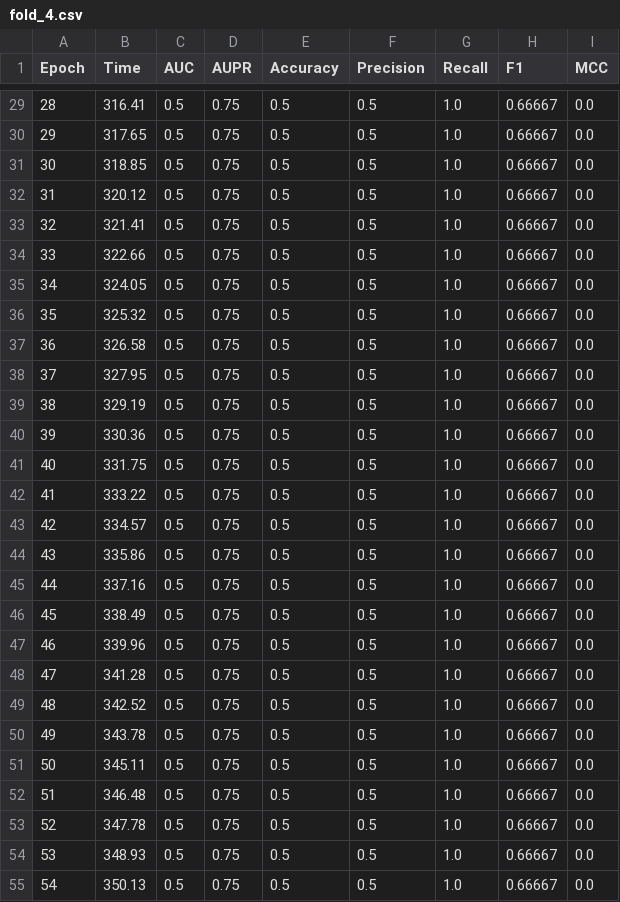
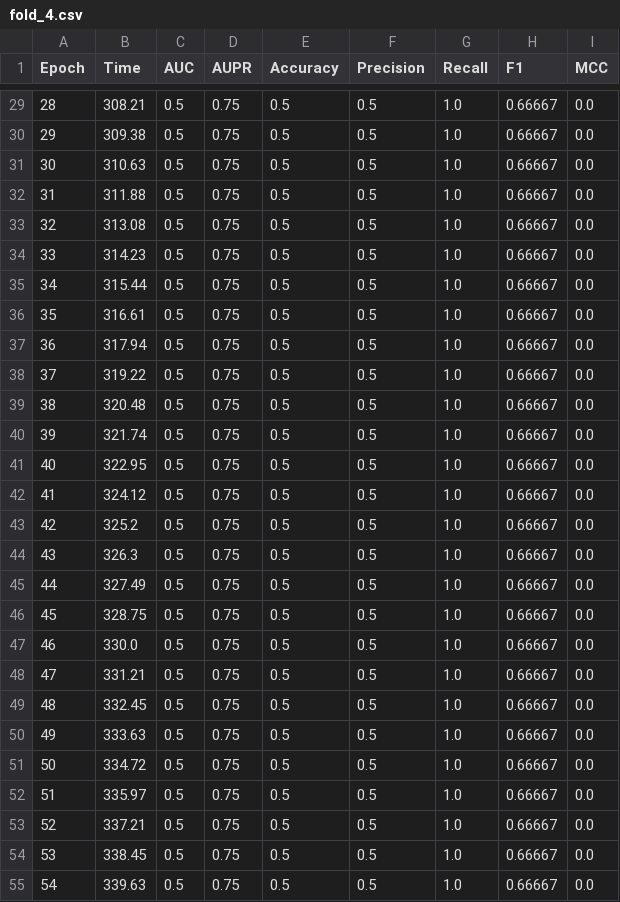
Before and after one commit to tranhuuthang73-cyber/DACS, a CSV file: AMDGT-main/Result/C-dataset/AMNTDDA/fold_4.csv, drawn as a sheet; only a part is shown, gaps mark what is left out; the diff covers the shown part only.

```diff
--- a/AMDGT-main/Result/C-dataset/AMNTDDA/fold_4.csv
+++ b/AMDGT-main/Result/C-dataset/AMNTDDA/fold_4.csv
@@ -29,27 +29,27 @@
-28,316.41,0.5,0.75,0.5,0.5,1.0,0.66667,0.0
-29,317.65,0.5,0.75,0.5,0.5,1.0,0.66667,0.0
-30,318.85,0.5,0.75,0.5,0.5,1.0,0.66667,0.0
-31,320.12,0.5,0.75,0.5,0.5,1.0,0.66667,0.0
-32,321.41,0.5,0.75,0.5,0.5,1.0,0.66667,0.0
-33,322.66,0.5,0.75,0.5,0.5,1.0,0.66667,0.0
-34,324.05,0.5,0.75,0.5,0.5,1.0,0.66667,0.0
-35,325.32,0.5,0.75,0.5,0.5,1.0,0.66667,0.0
-36,326.58,0.5,0.75,0.5,0.5,1.0,0.66667,0.0
-37,327.95,0.5,0.75,0.5,0.5,1.0,0.66667,0.0
-38,329.19,0.5,0.75,0.5,0.5,1.0,0.66667,0.0
-39,330.36,0.5,0.75,0.5,0.5,1.0,0.66667,0.0
-40,331.75,0.5,0.75,0.5,0.5,1.0,0.66667,0.0
-41,333.22,0.5,0.75,0.5,0.5,1.0,0.66667,0.0
-42,334.57,0.5,0.75,0.5,0.5,1.0,0.66667,0.0
-43,335.86,0.5,0.75,0.5,0.5,1.0,0.66667,0.0
-44,337.16,0.5,0.75,0.5,0.5,1.0,0.66667,0.0
-45,338.49,0.5,0.75,0.5,0.5,1.0,0.66667,0.0
-46,339.96,0.5,0.75,0.5,0.5,1.0,0.66667,0.0
-47,341.28,0.5,0.75,0.5,0.5,1.0,0.66667,0.0
-48,342.52,0.5,0.75,0.5,0.5,1.0,0.66667,0.0
-49,343.78,0.5,0.75,0.5,0.5,1.0,0.66667,0.0
-50,345.11,0.5,0.75,0.5,0.5,1.0,0.66667,0.0
-51,346.48,0.5,0.75,0.5,0.5,1.0,0.66667,0.0
-52,347.78,0.5,0.75,0.5,0.5,1.0,0.66667,0.0
-53,348.93,0.5,0.75,0.5,0.5,1.0,0.66667,0.0
-54,350.13,0.5,0.75,0.5,0.5,1.0,0.66667,0.0
+28,308.21,0.5,0.75,0.5,0.5,1.0,0.66667,0.0
+29,309.38,0.5,0.75,0.5,0.5,1.0,0.66667,0.0
+30,310.63,0.5,0.75,0.5,0.5,1.0,0.66667,0.0
+31,311.88,0.5,0.75,0.5,0.5,1.0,0.66667,0.0
+32,313.08,0.5,0.75,0.5,0.5,1.0,0.66667,0.0
+33,314.23,0.5,0.75,0.5,0.5,1.0,0.66667,0.0
+34,315.44,0.5,0.75,0.5,0.5,1.0,0.66667,0.0
+35,316.61,0.5,0.75,0.5,0.5,1.0,0.66667,0.0
+36,317.94,0.5,0.75,0.5,0.5,1.0,0.66667,0.0
+37,319.22,0.5,0.75,0.5,0.5,1.0,0.66667,0.0
+38,320.48,0.5,0.75,0.5,0.5,1.0,0.66667,0.0
+39,321.74,0.5,0.75,0.5,0.5,1.0,0.66667,0.0
+40,322.95,0.5,0.75,0.5,0.5,1.0,0.66667,0.0
+41,324.12,0.5,0.75,0.5,0.5,1.0,0.66667,0.0
+42,325.2,0.5,0.75,0.5,0.5,1.0,0.66667,0.0
+43,326.3,0.5,0.75,0.5,0.5,1.0,0.66667,0.0
+44,327.49,0.5,0.75,0.5,0.5,1.0,0.66667,0.0
+45,328.75,0.5,0.75,0.5,0.5,1.0,0.66667,0.0
+46,330.0,0.5,0.75,0.5,0.5,1.0,0.66667,0.0
+47,331.21,0.5,0.75,0.5,0.5,1.0,0.66667,0.0
+48,332.45,0.5,0.75,0.5,0.5,1.0,0.66667,0.0
+49,333.63,0.5,0.75,0.5,0.5,1.0,0.66667,0.0
+50,334.72,0.5,0.75,0.5,0.5,1.0,0.66667,0.0
+51,335.97,0.5,0.75,0.5,0.5,1.0,0.66667,0.0
+52,337.21,0.5,0.75,0.5,0.5,1.0,0.66667,0.0
+53,338.45,0.5,0.75,0.5,0.5,1.0,0.66667,0.0
+54,339.63,0.5,0.75,0.5,0.5,1.0,0.66667,0.0
```
Also changed, not shown: 27 edited cells elsewhere in this file, AMDGT-main/Result/C-dataset/AMNTDDA/fold_0.csv, AMDGT-main/Result/C-dataset/AMNTDDA/fold_0_summary.csv, 36 other files.
